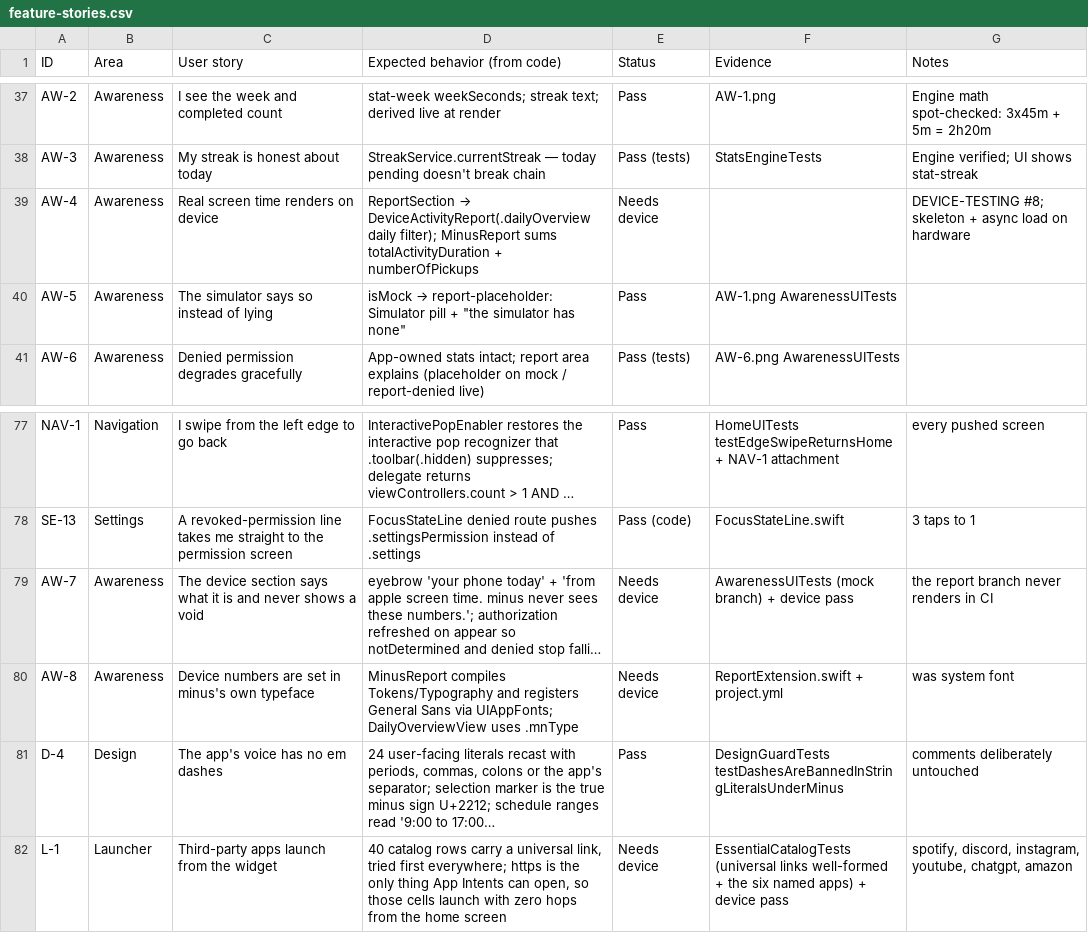
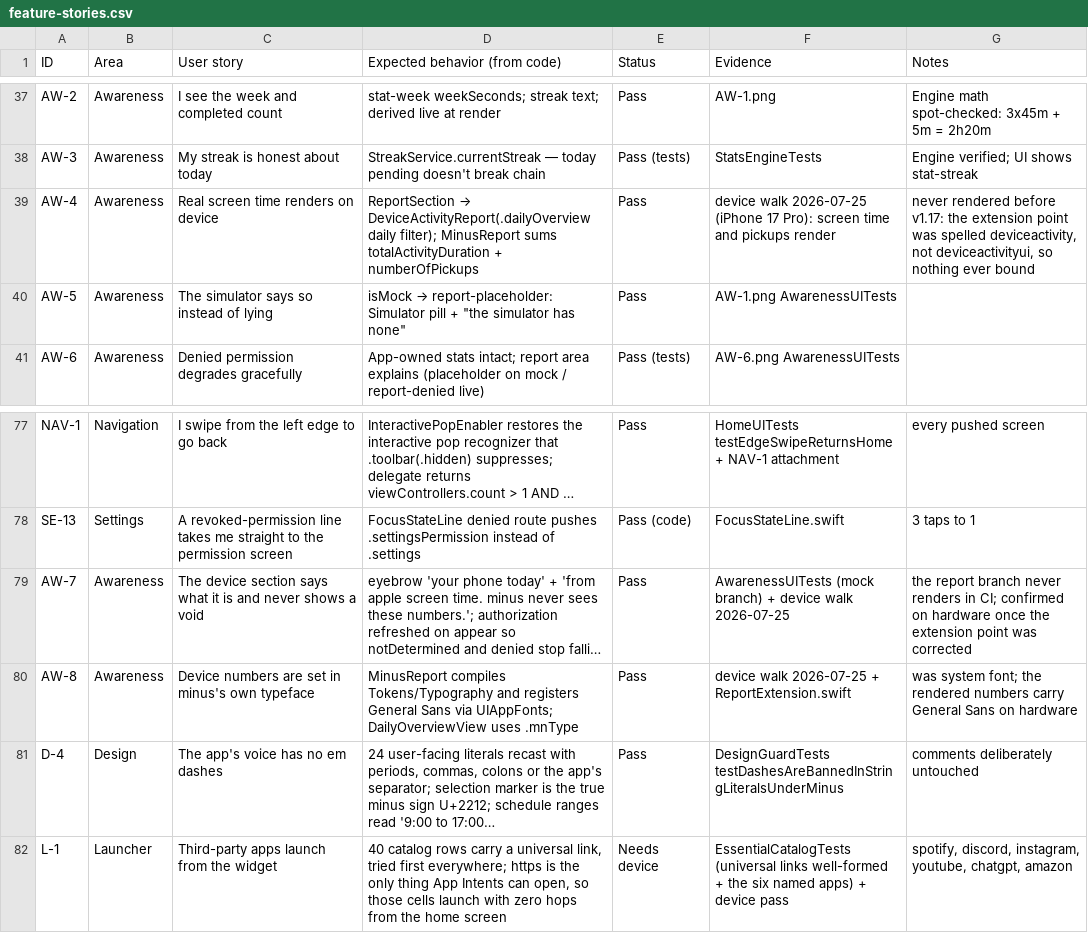
Before and after one commit to advegaf/minus, a CSV file: QA/feature-stories.csv, drawn as a sheet; only a part is shown, gaps mark what is left out; long unchanged cells end in …; the diff names each change by its address in the sheet, - before the commit and + after, or states it on an @@ line.

Commit message:
qa: the screen time report renders on hardware
AW-4, AW-7 and AW-8 walked on an iPhone 17 Pro at 1.17.0 (15). they
could never have passed before: the report extension was bound to a
misspelled extension point and nothing rendered.

```diff
--- a/QA/feature-stories.csv
+++ b/QA/feature-stories.csv
-E39 (Status): Needs device
+E39 (Status): Pass
-F39 (Evidence): (empty)
+F39 (Evidence): device walk 2026-07-25 (iPhone 17 Pro): screen time and pickups render
-G39 (Notes): DEVICE-TESTING #8; skeleton + async load on hardware
+G39 (Notes): never rendered before v1.17: the extension point was spelled deviceactivity, not deviceactivityui, so nothing ever bound
-E79:E80 (Status): Needs device
+E79:E80 (Status): Pass
-F79 (Evidence): …+ device pass
+F79 (Evidence): …+ device walk 2026-07-25
-G79 (Notes): …renders in CI
+G79 (Notes): …renders in CI; confirmed on hardware once the extension point was corrected
-F80 (Evidence): ReportExtension.swift + project.yml
+F80 (Evidence): device walk 2026-07-25 + ReportExtension.swift
-G80 (Notes): was system font
+G80 (Notes): was system font; the rendered numbers carry General Sans on hardware
```
